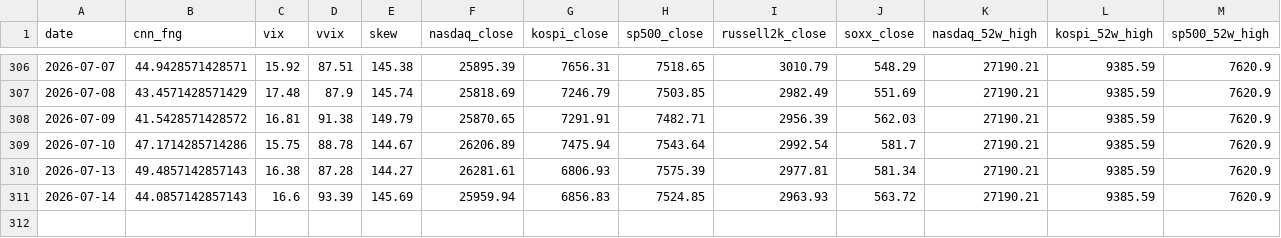
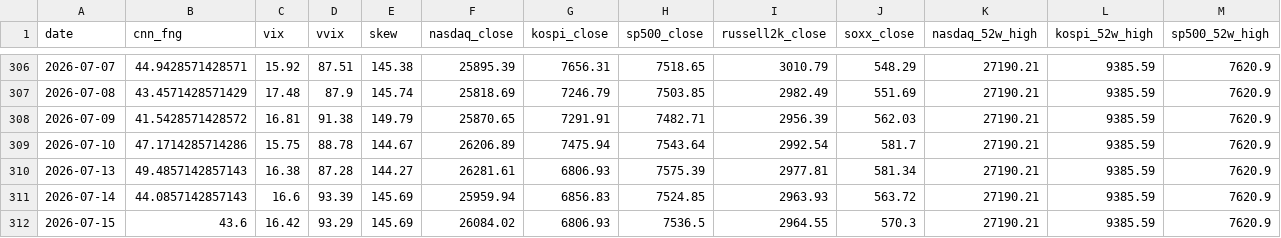
Before and after one commit to komubal-del/pitinvest-bot, a CSV file: pitinvest_history.csv, drawn as a sheet; only a part is shown, gaps mark what is left out; rows hold the shown columns only; the diff names each change by its address in the sheet, - before the commit and + after, or states it on an @@ line.

```diff
--- a/pitinvest_history.csv
+++ b/pitinvest_history.csv
+row 312: 2026-07-15 | 43.6 | 16.42 | 93.29 | 145.69 | 26084.02 | 6806.93 | 7536.5 | 2964.55 | 570.3 | 27190.21 | 9385.59 | 7620.9
```
Also changed, not shown: 2 other files.
